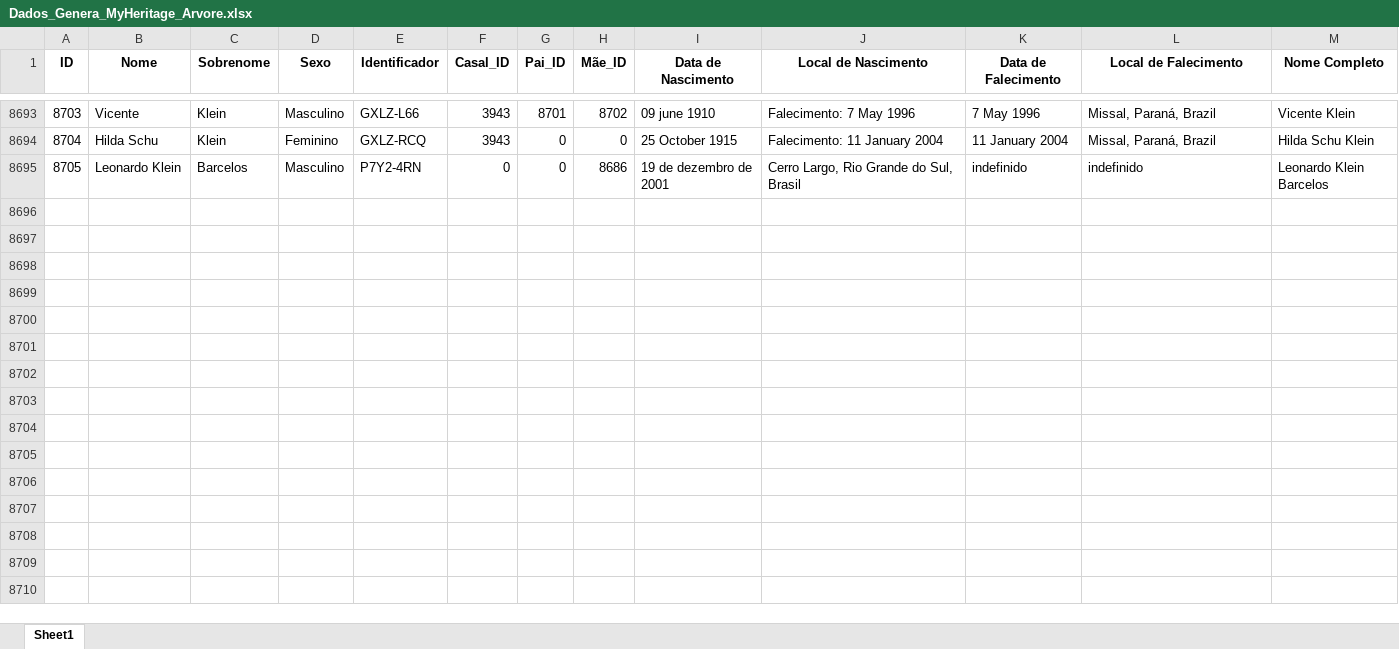
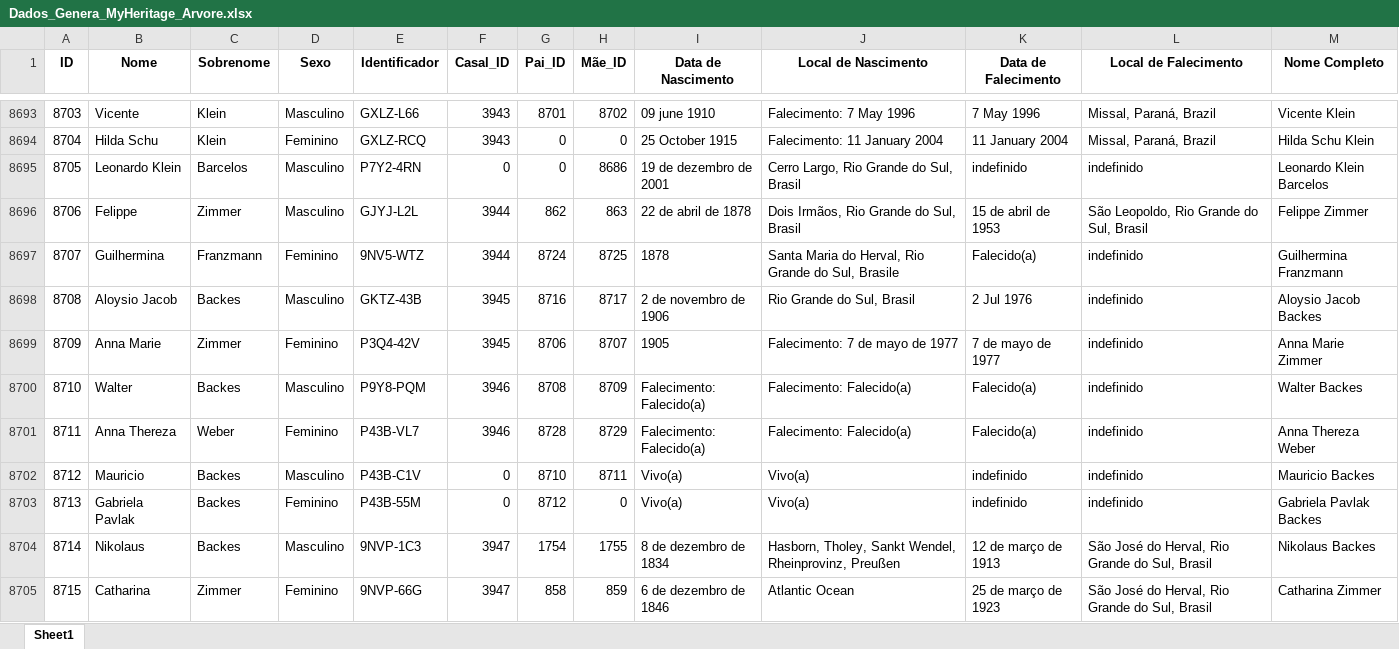
Before and after one commit to FernandoBC23/Projeto_Genetica_Teste, an Excel workbook: datasets/Dados_Genera_MyHeritage_Arvore.xlsx, sheet Sheet1, drawn as a sheet; only a part is shown, gaps mark what is left out; values as stored, in another font and other column widths than the file's, no borders; the diff covers the shown part only; the diff names each change by its address in the sheet, - before the commit and + after, or states it on an @@ line.

Commit message:
Update Dados

```diff
--- a/datasets/Dados_Genera_MyHeritage_Arvore.xlsx (sheet Sheet1)
+++ b/datasets/Dados_Genera_MyHeritage_Arvore.xlsx (sheet Sheet1)
+row 8696: 8706 | Felippe | Zimmer | Masculino | GJYJ-L2L | 3944 | 862 | 863 | 22 de abril de 1878 | Dois Irmãos, Rio Grande do Sul, Brasil | 15 de abril de 1953 | São Leopoldo, Rio Grande do Sul, Brasil | Felippe Zimmer
+row 8697: 8707 | Guilhermina | Franzmann | Feminino | 9NV5-WTZ | 3944 | 8724 | 8725 | 1878 | Santa Maria do Herval, Rio Grande do Sul, Brasile | Falecido(a) | indefinido | Guilhermina Franzmann
+row 8698: 8708 | Aloysio Jacob | Backes | Masculino | GKTZ-43B | 3945 | 8716 | 8717 | 2 de novembro de 1906 | Rio Grande do Sul, Brasil | 2 Jul 1976 | indefinido | Aloysio Jacob Backes
+row 8699: 8709 | Anna Marie | Zimmer | Feminino | P3Q4-42V | 3945 | 8706 | 8707 | 1905 | Falecimento: 7 de mayo de 1977 | 7 de mayo de 1977 | indefinido | Anna Marie Zimmer
+row 8700: 8710 | Walter | Backes | Masculino | P9Y8-PQM | 3946 | 8708 | 8709 | Falecimento: Falecido(a) | Falecimento: Falecido(a) | Falecido(a) | indefinido | Walter Backes
+row 8701: 8711 | Anna Thereza | Weber | Feminino | P43B-VL7 | 3946 | 8728 | 8729 | Falecimento: Falecido(a) | Falecimento: Falecido(a) | Falecido(a) | indefinido | Anna Thereza Weber
+row 8702: 8712 | Mauricio | Backes | Masculino | P43B-C1V | 0 | 8710 | 8711 | Vivo(a) | Vivo(a) | indefinido | indefinido | Mauricio Backes
+row 8703: 8713 | Gabriela Pavlak | Backes | Feminino | P43B-55M | 0 | 8712 | 0 | Vivo(a) | Vivo(a) | indefinido | indefinido | Gabriela Pavlak Backes
+row 8704: 8714 | Nikolaus | Backes | Masculino | 9NVP-1C3 | 3947 | 1754 | 1755 | 8 de dezembro de 1834 | Hasborn, Tholey, Sankt Wendel, Rheinprovinz, Preußen | 12 de março de 1913 | São José do Herval, Rio Grande do Sul, Brasil | Nikolaus Backes
+row 8705: 8715 | Catharina | Zimmer | Feminino | 9NVP-66G | 3947 | 858 | 859 | 6 de dezembro de 1846 | Atlantic Ocean | 25 de março de 1923 | São José do Herval, Rio Grande do Sul, Brasil | Catharina Zimmer
```
Also changed, not shown: 22 added rows and 2 edited cells elsewhere in this sheet.
